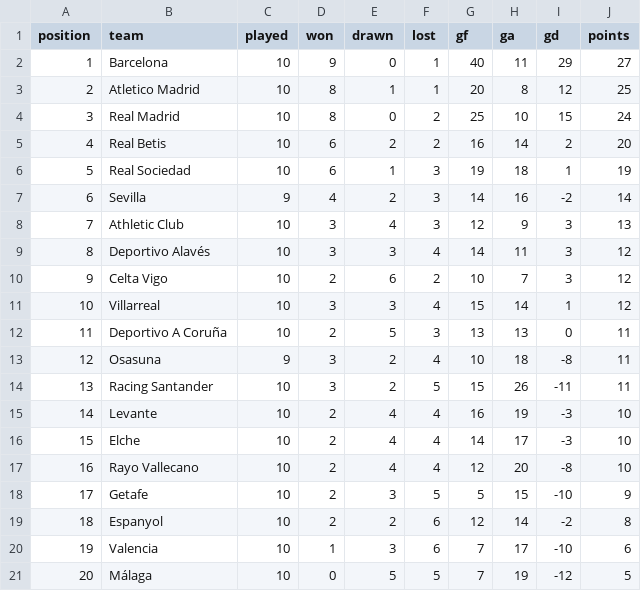
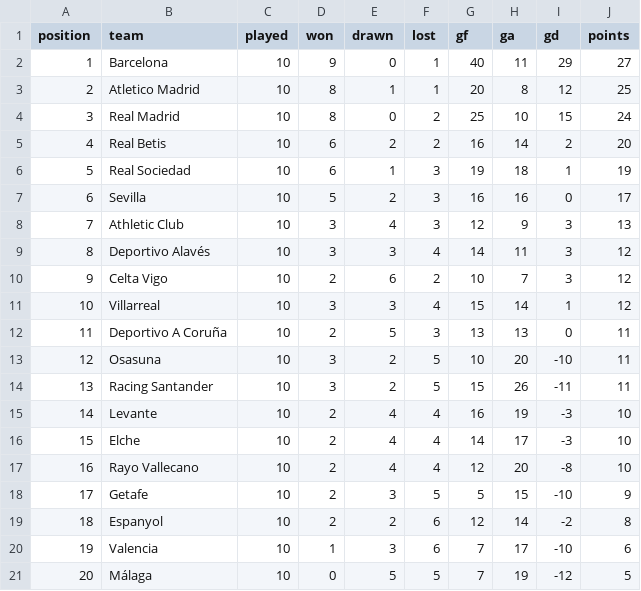
Before and after one commit to RShiri/XLALIGA, a CSV file: laliga_dashboard/database/standings.csv, drawn as a sheet.

```diff
--- a/laliga_dashboard/database/standings.csv
+++ b/laliga_dashboard/database/standings.csv
@@ -6,3 +6,3 @@ position,team,played,won,drawn,lost,gf,ga,gd,points
 5,Real Sociedad,10,6,1,3,19,18,1,19
-6,Sevilla,9,4,2,3,14,16,-2,14
+6,Sevilla,10,5,2,3,16,16,0,17
 7,Athletic Club,10,3,4,3,12,9,3,13
@@ -12,3 +12,3 @@ position,team,played,won,drawn,lost,gf,ga,gd,points
 11,Deportivo A Coruña,10,2,5,3,13,13,0,11
-12,Osasuna,9,3,2,4,10,18,-8,11
+12,Osasuna,10,3,2,5,10,20,-10,11
 13,Racing Santander,10,3,2,5,15,26,-11,11
```
Also changed, not shown: laliga_dashboard/database/players.csv, laliga_dashboard/database/results.csv, 27 other files.
